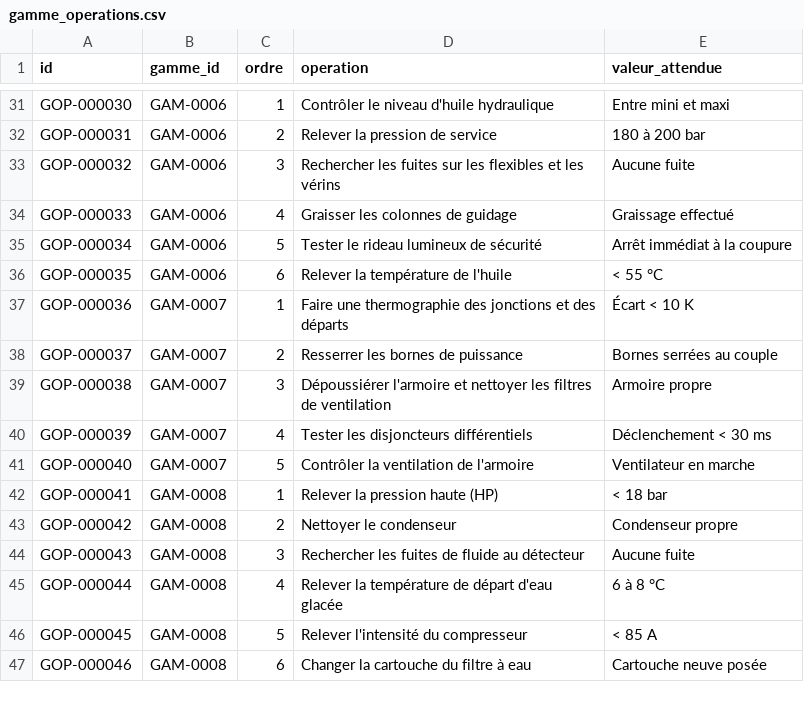
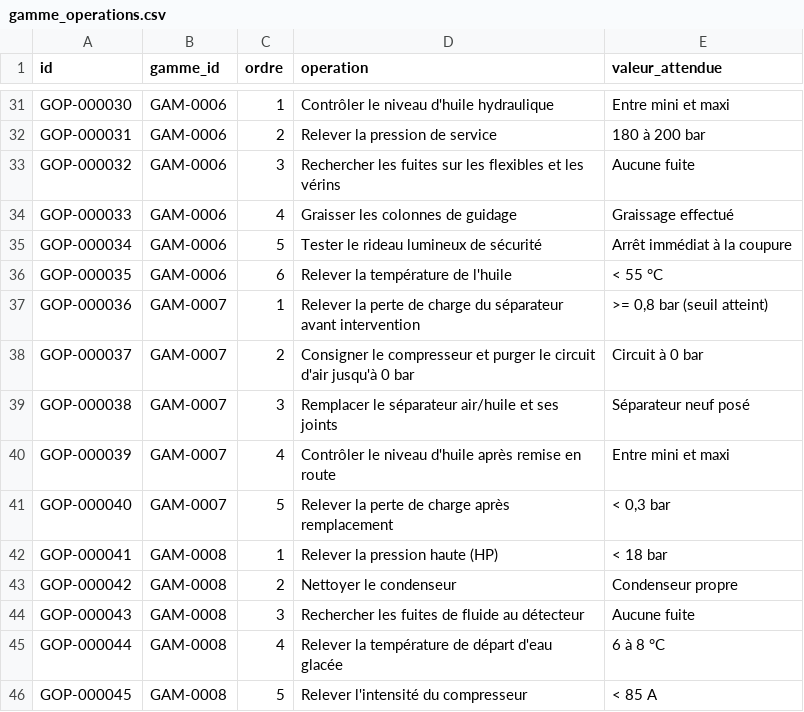
Before and after one commit to nicoboy49/prevo, a CSV file: donnees/demo/gamme_operations.csv, drawn as a sheet; only a part is shown, gaps mark what is left out; the shorter side is filled out with more unchanged rows.

```diff
--- a/donnees/demo/gamme_operations.csv
+++ b/donnees/demo/gamme_operations.csv
@@ -36,7 +36,7 @@ GOP-000034;GAM-0006;5;Tester le rideau lumineux de sécurité;Arrêt immédiat
 GOP-000035;GAM-0006;6;Relever la température de l'huile;< 55 °C
-GOP-000036;GAM-0007;1;Faire une thermographie des jonctions et des départs;Écart < 10 K
-GOP-000037;GAM-0007;2;Resserrer les bornes de puissance;Bornes serrées au couple
-GOP-000038;GAM-0007;3;Dépoussiérer l'armoire et nettoyer les filtres de ventilation;Armoire propre
-GOP-000039;GAM-0007;4;Tester les disjoncteurs différentiels;Déclenchement < 30 ms
-GOP-000040;GAM-0007;5;Contrôler la ventilation de l'armoire;Ventilateur en marche
+GOP-000036;GAM-0007;1;Relever la perte de charge du séparateur avant intervention;>= 0,8 bar (seuil atteint)
+GOP-000037;GAM-0007;2;Consigner le compresseur et purger le circuit d'air jusqu'à 0 bar;Circuit à 0 bar
+GOP-000038;GAM-0007;3;Remplacer le séparateur air/huile et ses joints;Séparateur neuf posé
+GOP-000039;GAM-0007;4;Contrôler le niveau d'huile après remise en route;Entre mini et maxi
+GOP-000040;GAM-0007;5;Relever la perte de charge après remplacement;< 0,3 bar
 GOP-000041;GAM-0008;1;Relever la pression haute (HP);< 18 bar
```
Also changed, not shown: donnees/demo/achats.csv, donnees/demo/equipements.csv, 22 other files.
